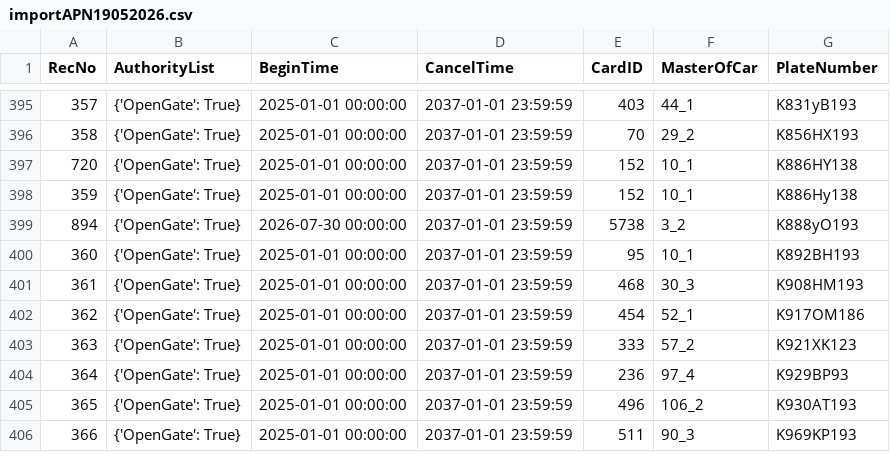
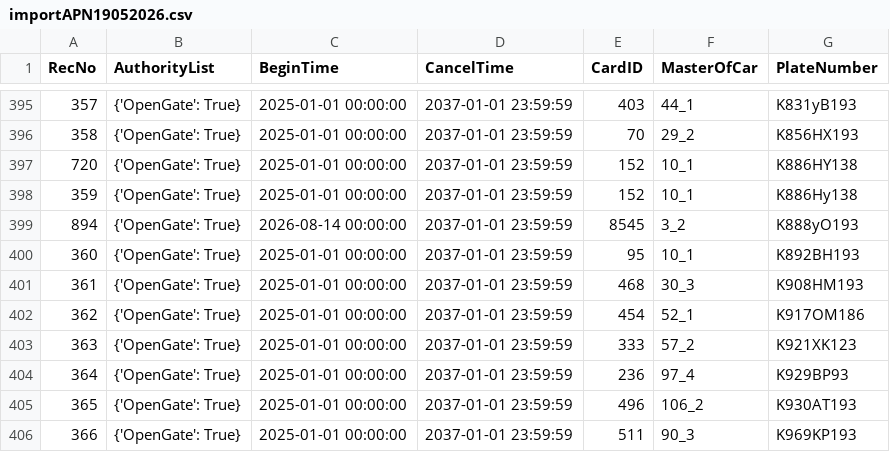
Before and after one commit to Fulltimetrading/importapn19052026-owner-report, a CSV file: data/importAPN19052026.csv, drawn as a sheet; only a part is shown, gaps mark what is left out.

Commit message:
Add source CSV data

```diff
--- a/data/importAPN19052026.csv
+++ b/data/importAPN19052026.csv
@@ -398,3 +398,3 @@ RecNo,AuthorityList,BeginTime,CancelTime,CardID,MasterOfCar,PlateNumber
 359,{'OpenGate': True},2025-01-01 00:00:00,2037-01-01 23:59:59,152,10_1,K886Hy138
-894,{'OpenGate': True},2026-07-30 00:00:00,2037-01-01 23:59:59,5738,3_2,K888yO193
+894,{'OpenGate': True},2026-08-14 00:00:00,2037-01-01 23:59:59,8545,3_2,K888yO193
 360,{'OpenGate': True},2025-01-01 00:00:00,2037-01-01 23:59:59,95,10_1,K892BH193
```
Also changed, not shown: 1 other file.
